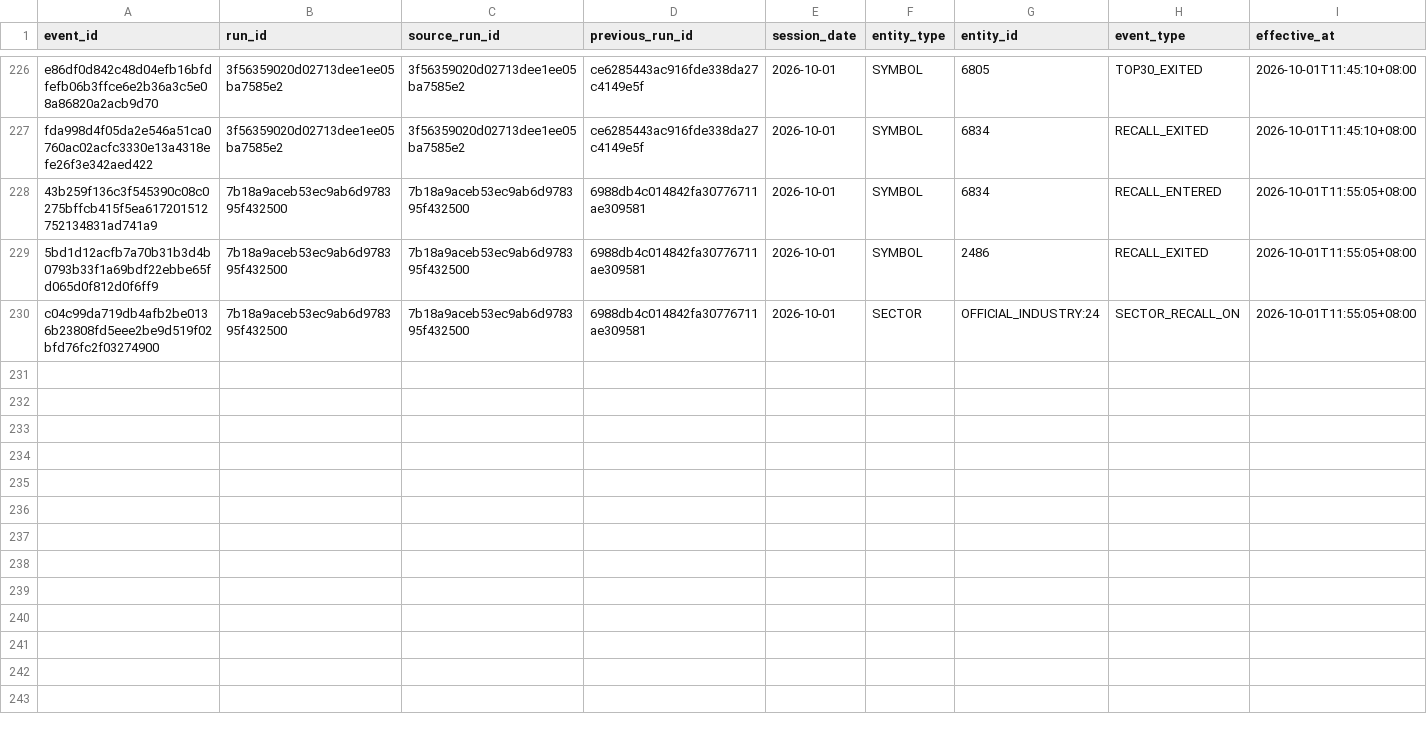
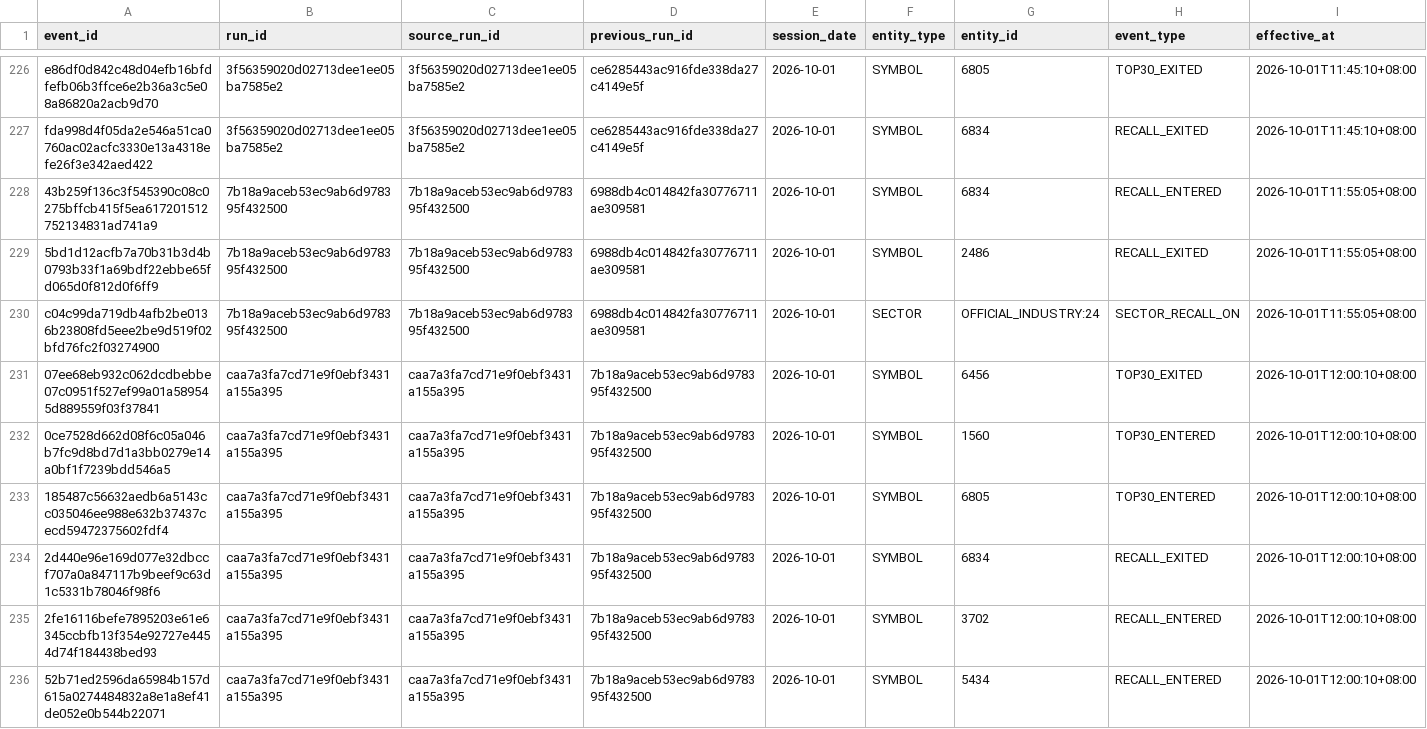
Before and after one commit to luoafei88-ux/tradingai-institutional-data, a CSV file: scanner/signal_events.csv, drawn as a sheet; only a part is shown, gaps mark what is left out; rows hold the shown columns only; the diff covers the shown part only; the diff names each change by its address in the sheet, - before the commit and + after, or states it on an @@ line.

Commit message:
chore: update TSE common-stock scanner

```diff
--- a/scanner/signal_events.csv
+++ b/scanner/signal_events.csv
+row 231: 07ee68eb932c062dcdbebbe07c0951f527ef99a01a589545d889559f03f37841 | caa7a3fa7cd71e9f0ebf3431a155a395 | caa7a3fa7cd71e9f0ebf3431a155a395 | 7b18a9aceb53ec9ab6d978395f432500 | 2026-10-01 | SYMBOL | 6456 | TOP30_EXITED | 2026-10-01T12:00:10+08:00
+row 232: 0ce7528d662d08f6c05a046b7fc9d8bd7d1a3bb0279e14a0bf1f7239bdd546a5 | caa7a3fa7cd71e9f0ebf3431a155a395 | caa7a3fa7cd71e9f0ebf3431a155a395 | 7b18a9aceb53ec9ab6d978395f432500 | 2026-10-01 | SYMBOL | 1560 | TOP30_ENTERED | 2026-10-01T12:00:10+08:00
+row 233: 185487c56632aedb6a5143cc035046ee988e632b37437cecd59472375602fdf4 | caa7a3fa7cd71e9f0ebf3431a155a395 | caa7a3fa7cd71e9f0ebf3431a155a395 | 7b18a9aceb53ec9ab6d978395f432500 | 2026-10-01 | SYMBOL | 6805 | TOP30_ENTERED | 2026-10-01T12:00:10+08:00
+row 234: 2d440e96e169d077e32dbccf707a0a847117b9beef9c63d1c5331b78046f98f6 | caa7a3fa7cd71e9f0ebf3431a155a395 | caa7a3fa7cd71e9f0ebf3431a155a395 | 7b18a9aceb53ec9ab6d978395f432500 | 2026-10-01 | SYMBOL | 6834 | RECALL_EXITED | 2026-10-01T12:00:10+08:00
+row 235: 2fe16116befe7895203e61e6345ccbfb13f354e92727e4454d74f184438bed93 | caa7a3fa7cd71e9f0ebf3431a155a395 | caa7a3fa7cd71e9f0ebf3431a155a395 | 7b18a9aceb53ec9ab6d978395f432500 | 2026-10-01 | SYMBOL | 3702 | RECALL_ENTERED | 2026-10-01T12:00:10+08:00
+row 236: 52b71ed2596da65984b157d615a0274484832a8e1a8ef41de052e0b544b22071 | caa7a3fa7cd71e9f0ebf3431a155a395 | caa7a3fa7cd71e9f0ebf3431a155a395 | 7b18a9aceb53ec9ab6d978395f432500 | 2026-10-01 | SYMBOL | 5434 | RECALL_ENTERED | 2026-10-01T12:00:10+08:00
```
Also changed, not shown: 5 added rows elsewhere in this file, scanner/full_market_scanner.csv, scanner/sector_radar.csv, 4 other files.
